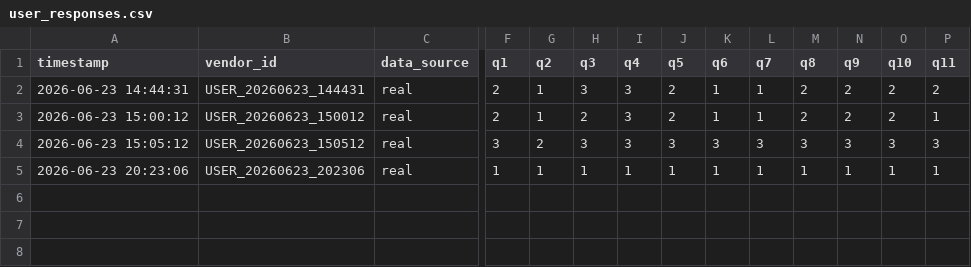
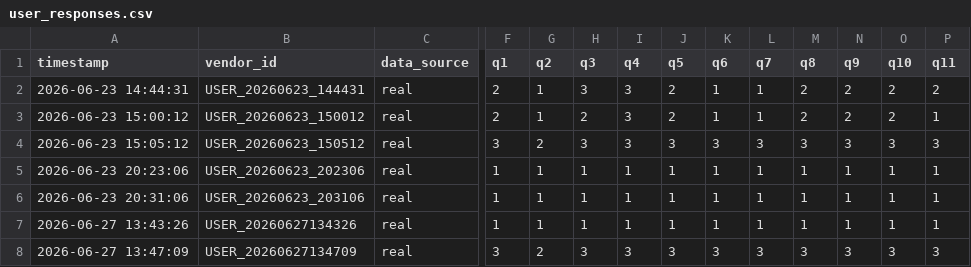
Before and after one commit to Muhammad-Tayyab-official/Surv-AI, a CSV file: data/user_responses.csv, drawn as a sheet; only a part is shown, gaps mark what is left out; rows hold the shown columns only; the diff names each change by its address in the sheet, - before the commit and + after, or states it on an @@ line.

```diff
--- a/data/user_responses.csv
+++ b/data/user_responses.csv
+row 6: 2026-06-23 20:31:06 | USER_20260623_203106 | real | 1 | 1 | 1 | 1 | 1 | 1 | 1 | 1 | 1 | 1 | 1
+row 7: 2026-06-27 13:43:26 | USER_20260627134326 | real | 1 | 1 | 1 | 1 | 1 | 1 | 1 | 1 | 1 | 1 | 1
+row 8: 2026-06-27 13:47:09 | USER_20260627134709 | real | 3 | 2 | 3 | 3 | 3 | 3 | 3 | 3 | 3 | 3 | 3
```
Also changed, not shown: data/feedback_data.csv, 5 other files.
